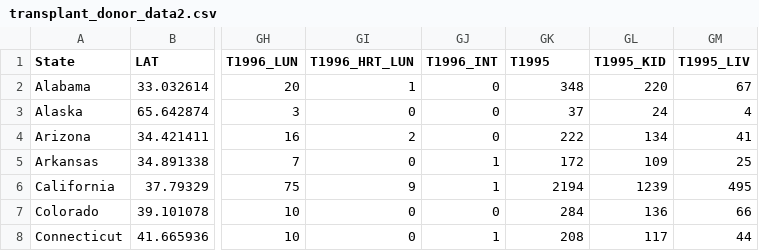
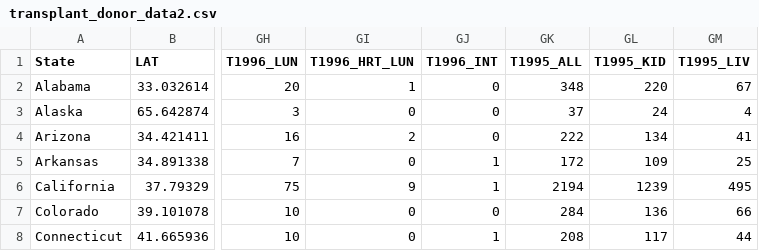
Before and after one commit to jwndavis/organ-donor-transplants, a CSV file: data/transplant_donor_data2.csv, drawn as a sheet; only a part is shown, gaps mark what is left out; the diff names each change by its address in the sheet, - before the commit and + after, or states it on an @@ line.

```diff
--- a/data/transplant_donor_data2.csv
+++ b/data/transplant_donor_data2.csv
-GK1: T1995
+GK1: T1995_ALL
```
Also changed, not shown: 1 other file.
